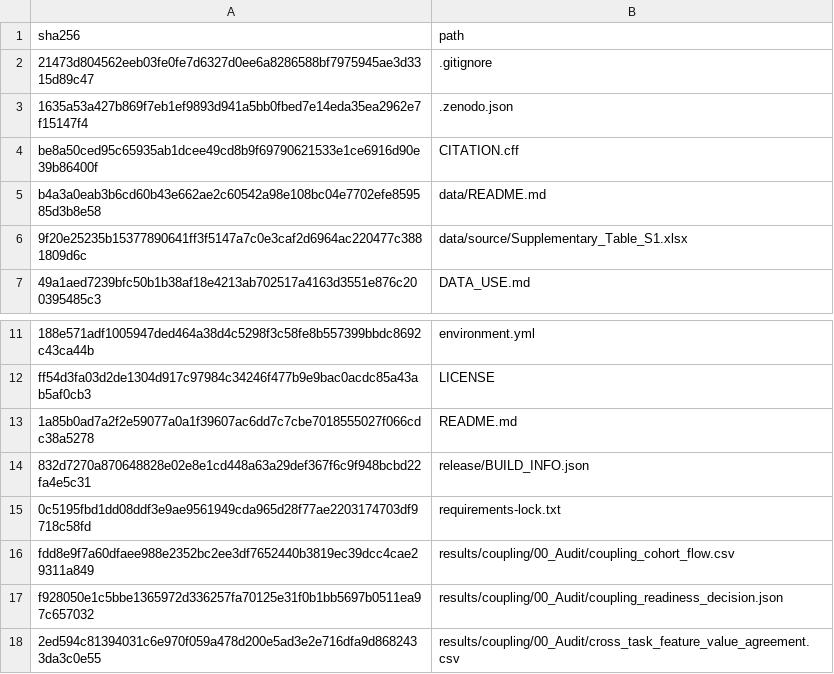
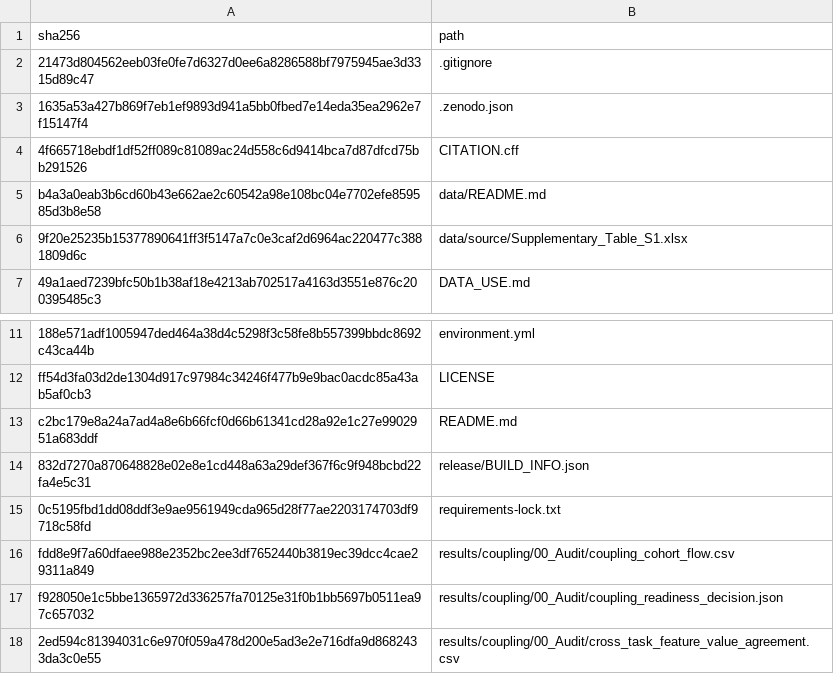
Before and after one commit to dqq63160-prog/granite-uranium-prospectivity-south-china, a CSV file: release/SHA256SUMS.csv, drawn as a sheet; only a part is shown, gaps mark what is left out.

```diff
--- a/release/SHA256SUMS.csv
+++ b/release/SHA256SUMS.csv
@@ -3,3 +3,3 @@ sha256,path
 1635a53a427b869f7eb1ef9893d941a5bb0fbed7e14eda35ea2962e7f15147f4,.zenodo.json
-be8a50ced95c65935ab1dcee49cd8b9f69790621533e1ce6916d90e39b86400f,CITATION.cff
+4f665718ebdf1df52ff089c81089ac24d558c6d9414bca7d87dfcd75bb291526,CITATION.cff
 b4a3a0eab3b6cd60b43e662ae2c60542a98e108bc04e7702efe859585d3b8e58,data/README.md
@@ -12,3 +12,3 @@ b4a3a0eab3b6cd60b43e662ae2c60542a98e108bc04e7702efe859585d3b8e58,data/README.md
 ff54d3fa03d2de1304d917c97984c34246f477b9e9bac0acdc85a43ab5af0cb3,LICENSE
-1a85b0ad7a2f2e59077a0a1f39607ac6dd7c7cbe7018555027f066cdc38a5278,README.md
+c2bc179e8a24a7ad4a8e6b66fcf0d66b61341cd28a92e1c27e9902951a683ddf,README.md
 832d7270a870648828e02e8e1cd448a63a29def367f6c9f948bcbd22fa4e5c31,release/BUILD_INFO.json
```
Also changed, not shown: release/FILE_INVENTORY.csv, 2 other files.
